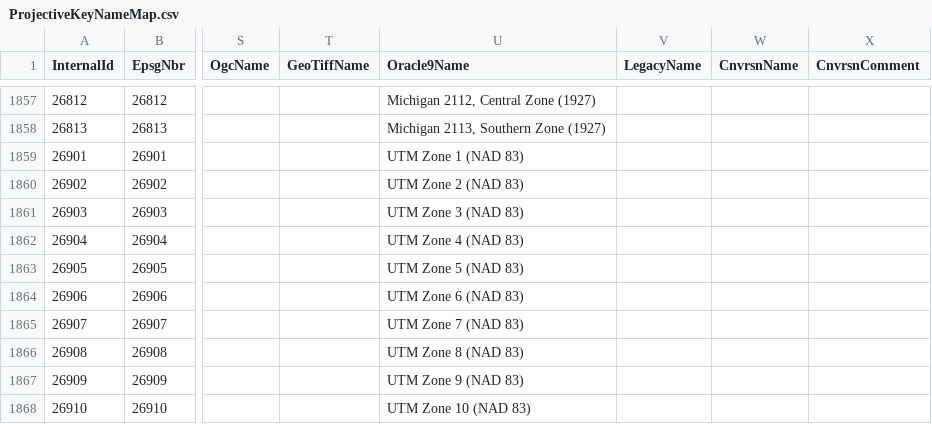
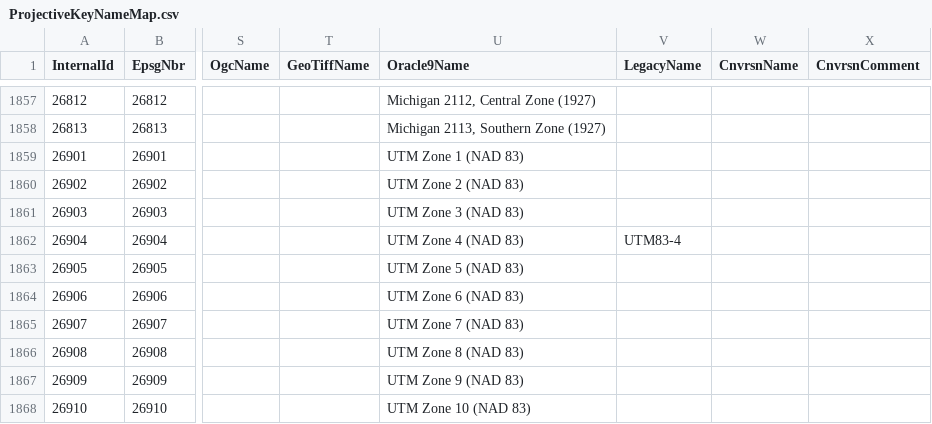
Before and after one commit to eharris/csmap, a CSV file: CsMapDev/Data/ProjectiveKeyNameMap.csv, drawn as a sheet; only a part is shown, gaps mark what is left out; the diff names each change by its address in the sheet, - before the commit and + after, or states it on an @@ line.

```diff
--- a/CsMapDev/Data/ProjectiveKeyNameMap.csv
+++ b/CsMapDev/Data/ProjectiveKeyNameMap.csv
-V1862 (LegacyName): (empty)
+V1862 (LegacyName): UTM83-4
```
Also changed, not shown: CsMapDev/Data/DatumKeyNameMap.csv, CsMapDev/Data/GeographicKeyNameMap.csv, 20 other files.
